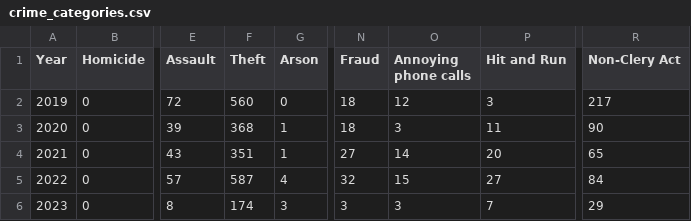
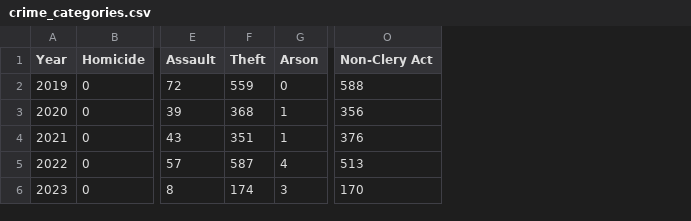
Before and after one commit to campus-crime-watch/campus-crime-watch.github.io, a CSV file: data/processed/crime_categories.csv, drawn as a sheet; only a part is shown, gaps mark what is left out; removed rows and columns are numbered as before the commit, all else as after; the diff names each change by its address in the sheet, - before the commit and + after, or states it on an @@ line.

```diff
--- a/data/processed/crime_categories.csv
+++ b/data/processed/crime_categories.csv
-column N (Fraud), rows 2-6: 18 | 18 | 27 | 32 | 3
-column O (Annoying phone calls), rows 2-6: 12 | 3 | 14 | 15 | 3
-column P (Hit and Run), rows 2-6: 3 | 11 | 20 | 27 | 7
-F2 (Theft): 560
+F2 (Theft): 559
-O2 (Non-Clery Act): 217
+O2 (Non-Clery Act): 588
-O3 (Non-Clery Act): 90
+O3 (Non-Clery Act): 356
-O4 (Non-Clery Act): 65
+O4 (Non-Clery Act): 376
-O5 (Non-Clery Act): 84
+O5 (Non-Clery Act): 513
-O6 (Non-Clery Act): 29
+O6 (Non-Clery Act): 170
```
Also changed, not shown: 1 other file.
